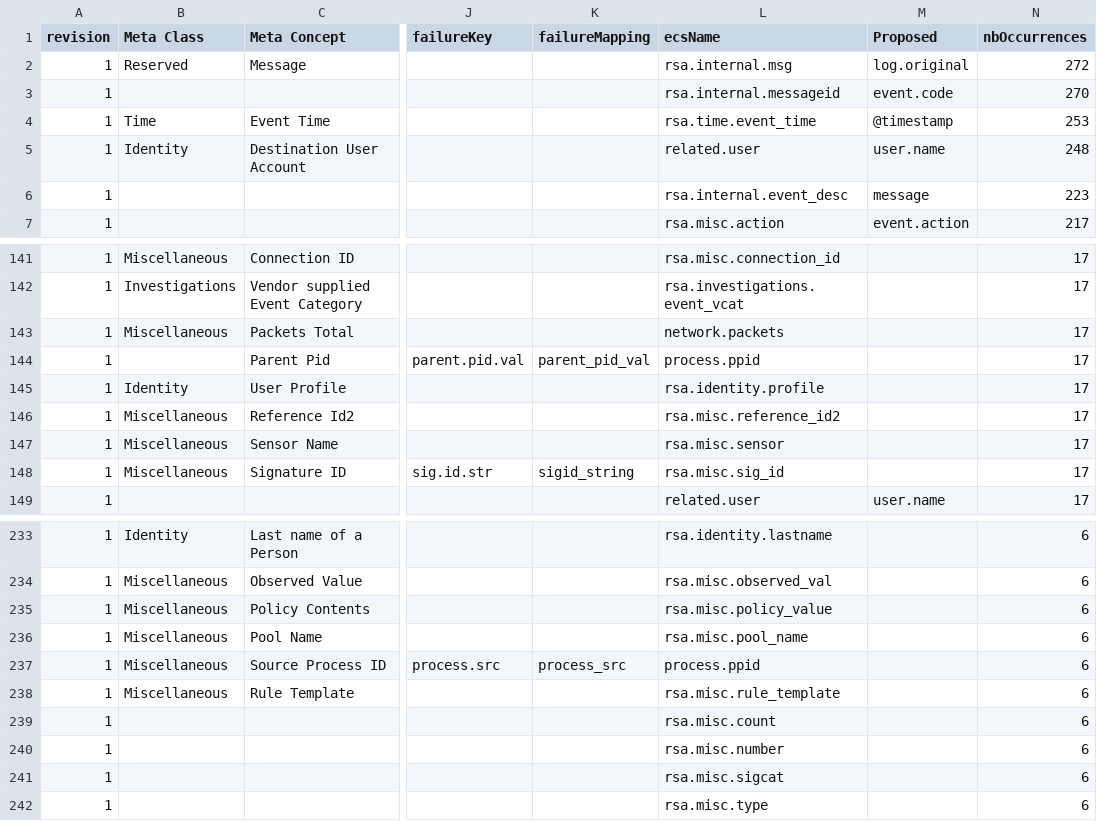
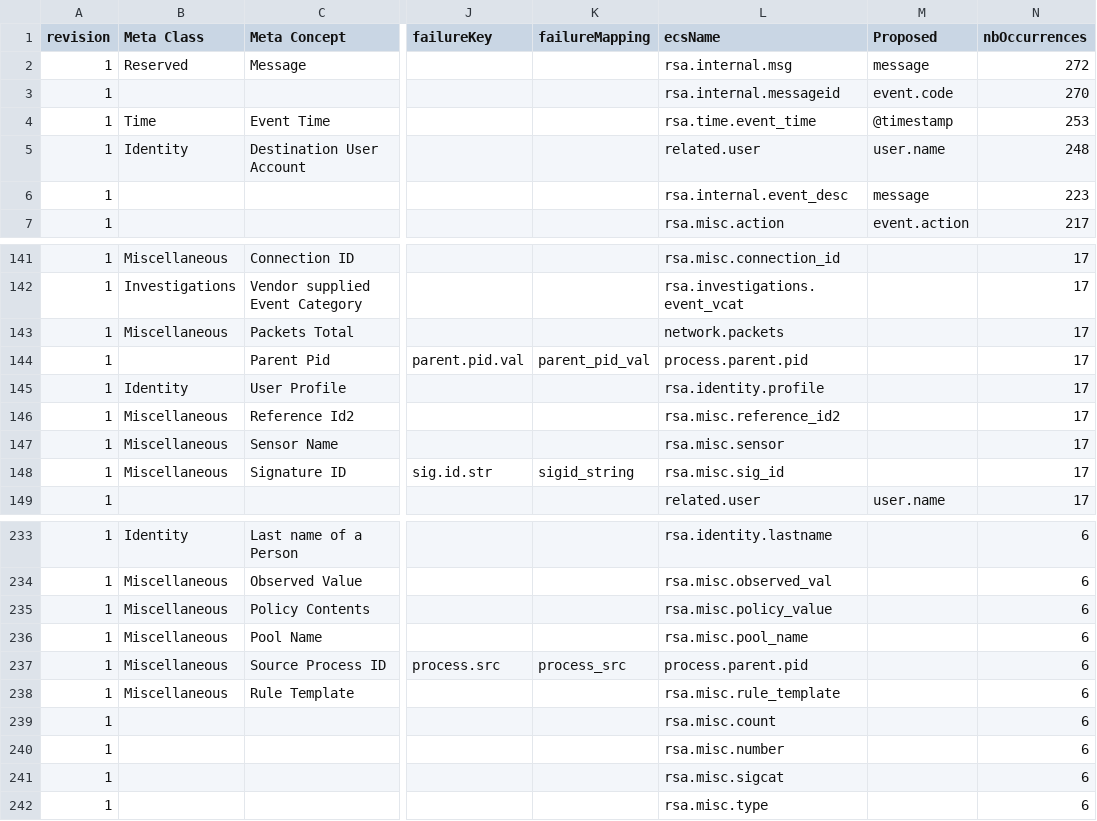
Before and after one commit to adriansr/nwdevice2filebeat, a CSV file: ecs-mappings.csv, drawn as a sheet; only a part is shown, gaps mark what is left out; the diff names each change by its address in the sheet, - before the commit and + after, or states it on an @@ line.

Commit message:
Update field mappings

```diff
--- a/ecs-mappings.csv
+++ b/ecs-mappings.csv
-M2 (Proposed): log.original
+M2 (Proposed): message
-L144 (ecsName): process.ppid
+L144 (ecsName): process.parent.pid
-L237 (ecsName): process.ppid
+L237 (ecsName): process.parent.pid
```
Also changed, not shown: fields-merge.csv, 1 other file.
